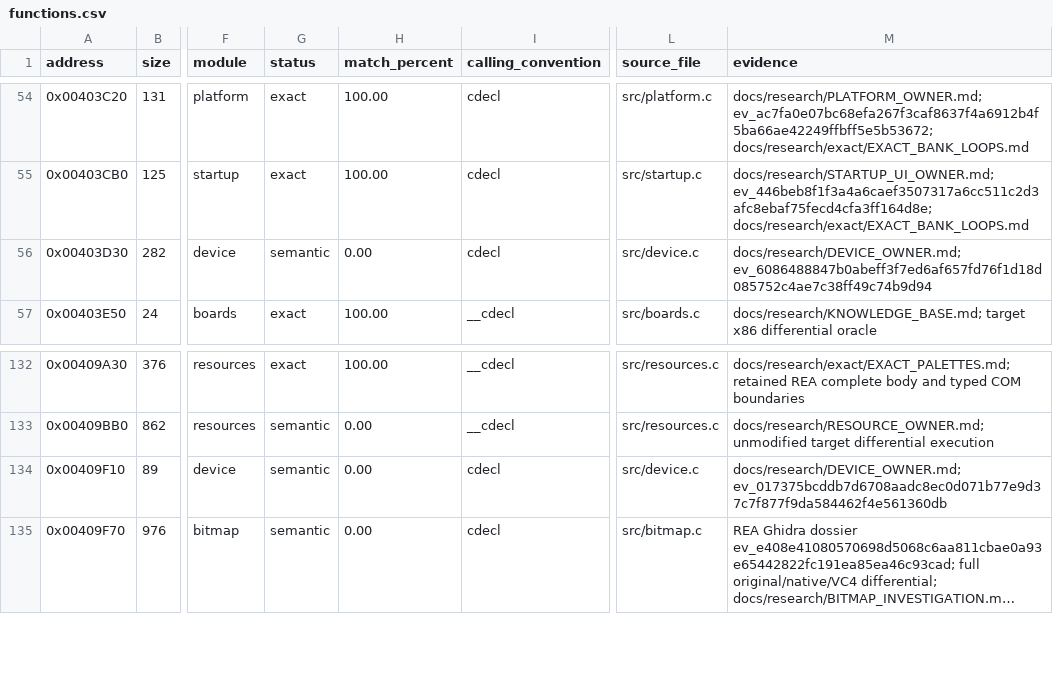
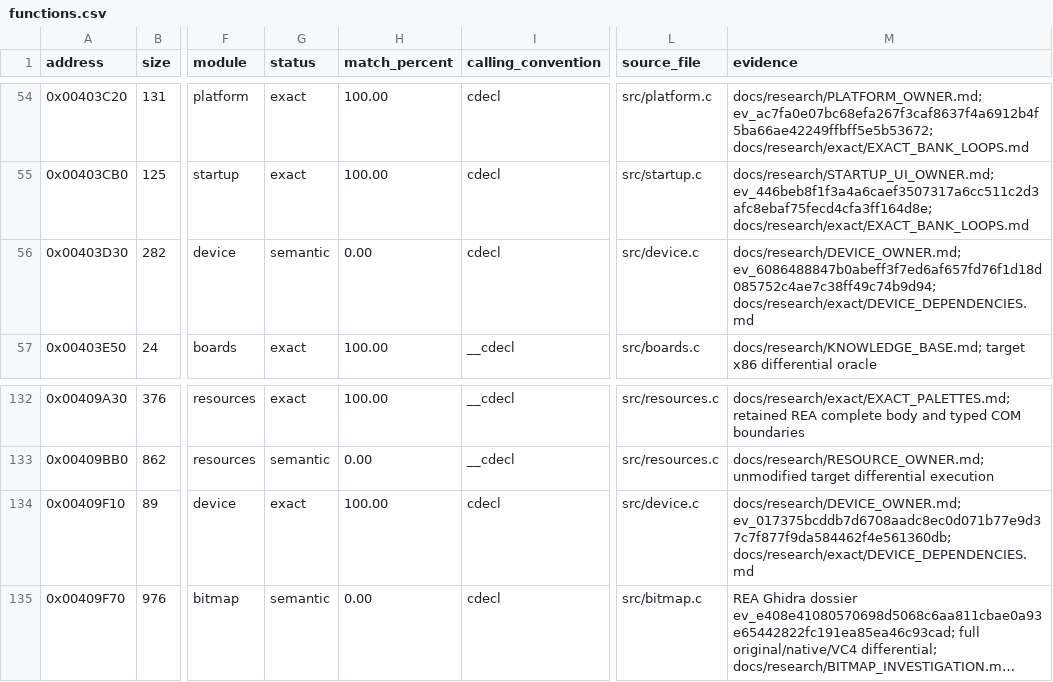
Before and after one commit to N0zoM1z0/dx-ball, a CSV file: config/functions.csv, drawn as a sheet; only a part is shown, gaps mark what is left out; long unchanged cells end in …; the diff names each change by its address in the sheet, - before the commit and + after, or states it on an @@ line.

Commit message:
gpt-6.1-sol: recover exact surface fill and direct sprite-bank reload
Restore the device path's actual fill and bank recovery dependencies from
saved complete REA dossiers. Write only DDBLTFX size/color and the observed
RECT stores, read the actual COM parameter, scan live sprite/surface owners
and call the original bank loader directly. Preserve palette initialization.

One device recipe compiles once. Whole clear-surface 89 is exact without
relocations. All three prior exact device bodies and relocation sets remain
identical: palette 206, sync 134 and recovery 97. Five complete comparisons
account for 35 actual relocations. Bank 279/282 remains a whole candidate with
80 unmasked differences; the original unconsumed HRESULT store has unresolved
source/compiler ownership, so no inert local or layout/name trial is added.
Totals: 147 exact functions / 23,490 code bytes / 136 metadata bytes.

No header, fixture or case-body changes. Run only 145 existing direct device
cases and 8 connected lost presentations once. The initial AST selector stopped
before fixture construction and its complete version/correction are retained.
Other semantic rows retain historical scope after input refresh. Native 4,
MinGW 5 steps pass; VC4 reuses all 35 verified objects and compiles no more source.

Reuse snapshot 495 with no provider query. Retain complete inputs, products and
bounded independent audit before cleaning verified duplicates. Keep README
images and refresh progress. Continue into original score initialization;
whole-source 95% remains unproven rather than inferred from function counts.

```diff
--- a/config/functions.csv
+++ b/config/functions.csv
-M56 (evidence): docs/research/DEVICE_OWNER.md; ev_6086488847b0abeff3f7ed6af657fd76f1d18d085752c4ae7c38ff49c74b9d94
+M56 (evidence): docs/research/DEVICE_OWNER.md; ev_6086488847b0abeff3f7ed6af657fd76f1d18d085752c4ae7c38ff49c74b9d94; docs/research/exact/DEVICE_DEPENDENCIES.md
-G134 (status): semantic
+G134 (status): exact
-H134 (match_percent): 0.00
+H134 (match_percent): 100.00
-M134 (evidence): docs/research/DEVICE_OWNER.md; ev_017375bcddb7d6708aadc8ec0d071b77e9d37c7f877f9da584462f4e561360db
+M134 (evidence): docs/research/DEVICE_OWNER.md; ev_017375bcddb7d6708aadc8ec0d071b77e9d37c7f877f9da584462f4e561360db; docs/research/exact/DEVICE_DEPENDENCIES.md
```
Also changed, not shown: config/matches.csv, 9 other files.
